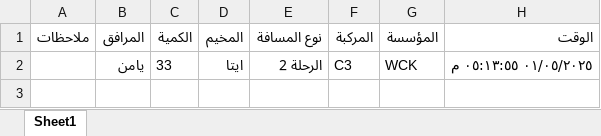
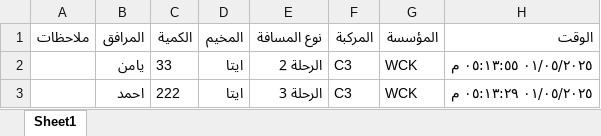
Before and after one commit to mathmodel2/Logger-Eta, an Excel workbook: Database/Report-2025-05-01.xlsx, sheet Sheet1, drawn as a sheet; values as stored, in another font and other column widths than the file's, no borders; the diff names each change by its address in the sheet, - before the commit and + after, or states it on an @@ line.

Commit message:
Append 1 rows at 2025-05-01T14:13:29.771Z

```diff
--- a/Database/Report-2025-05-01.xlsx (sheet Sheet1)
+++ b/Database/Report-2025-05-01.xlsx (sheet Sheet1)
+row 3:  | احمد | 222 | ايتا | الرحلة 3 | C3 | WCK | ٠١/٠٥/٢٠٢٥ ٠٥:١٣:٢٩ م
```
